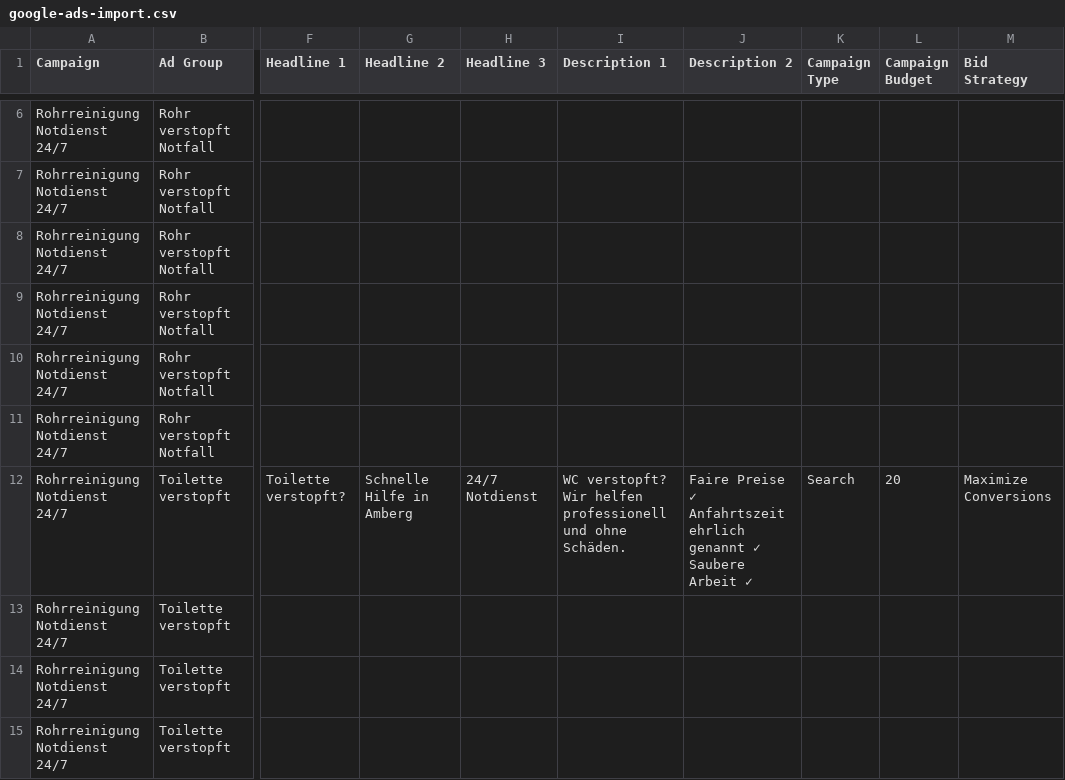
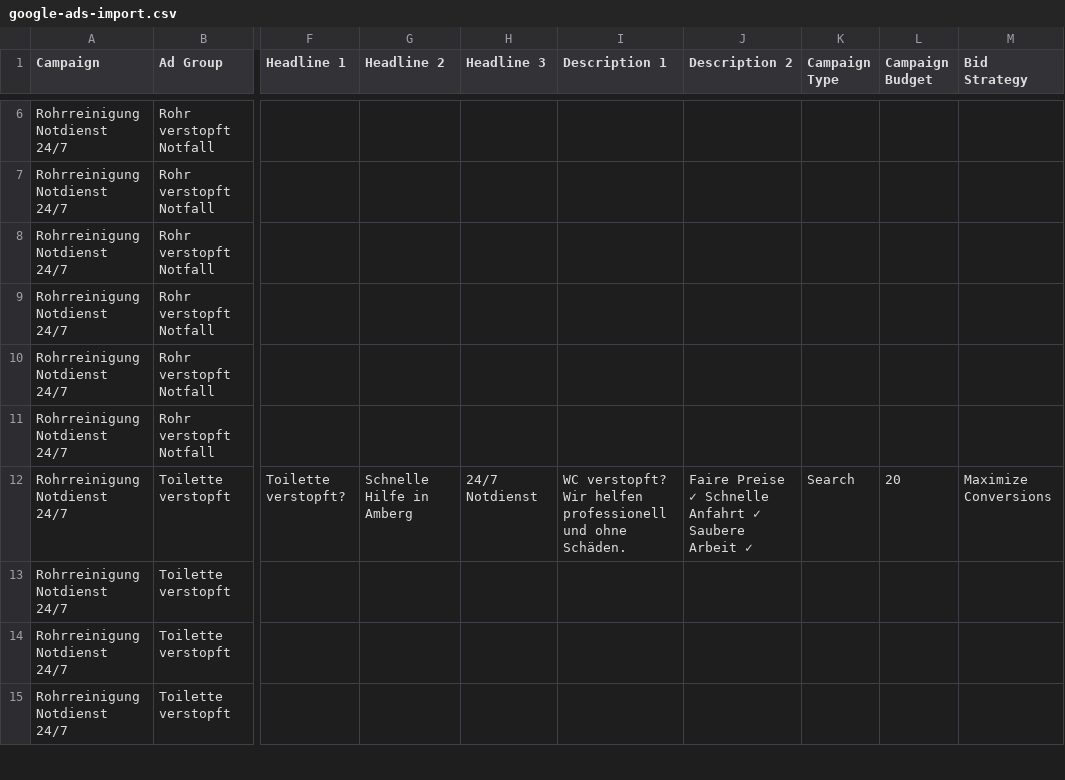
Before and after one commit to Exxd00/rohrreinigungkraft-amberg.de, a CSV file: docs/google-ads/google-ads-import.csv, drawn as a sheet; only a part is shown, gaps mark what is left out; the diff covers the shown part only; the diff names each change by its address in the sheet, - before the commit and + after, or states it on an @@ line.

```diff
--- a/docs/google-ads/google-ads-import.csv
+++ b/docs/google-ads/google-ads-import.csv
-J12 (Description 2): …Preise ✓ Anfahrtszeit ehrlich genannt ✓ Saubere…
+J12 (Description 2): …Preise ✓ Schnelle Anfahrt ✓ Saubere…
```
Also changed, not shown: 6 edited cells elsewhere in this file, google_ads_editor/06_ads_FINAL.csv, google_ads_editor/07_sitelinks.csv, 39 other files.
